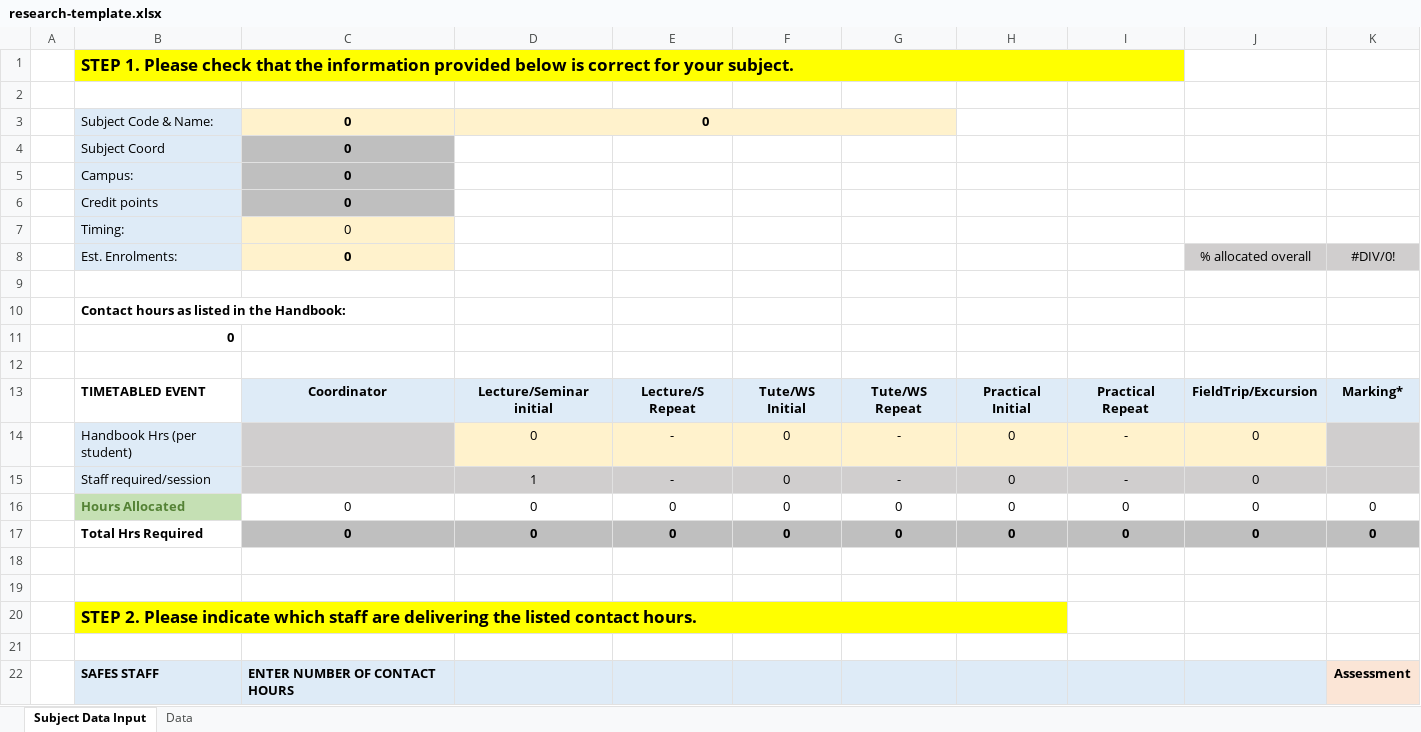
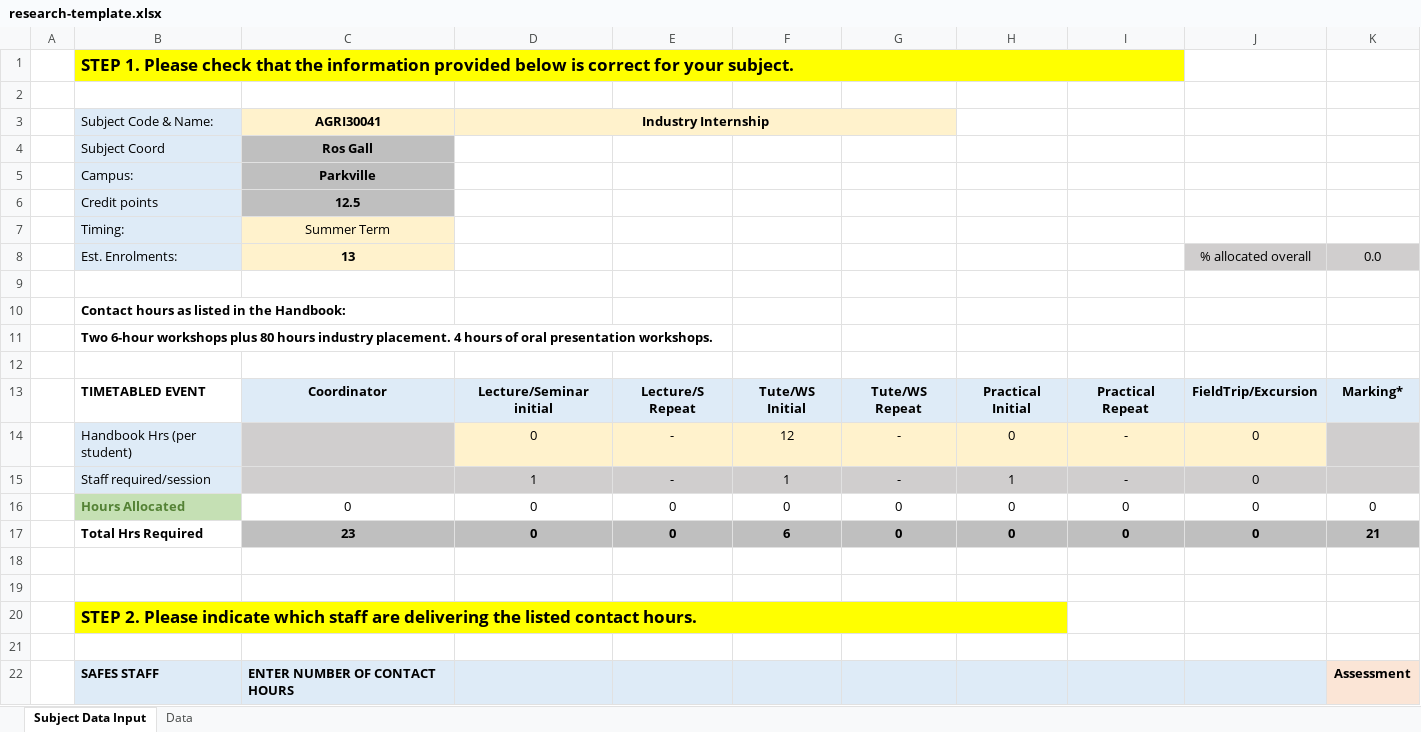
Before and after one commit to hienctu/XcelUnify, an Excel workbook: XcelUnify/Data/research-template.xlsx, sheet Subject Data Input, drawn as a sheet; only a part is shown; values as stored, in another font and other column widths than the file's, no borders; conditional formats not drawn; removed rows and columns are numbered as before the commit, all else as after; the diff names each change by its address in the sheet, - before the commit and + after, or states it on an @@ line.

```diff
--- a/XcelUnify/Data/research-template.xlsx (sheet Subject Data Input)
+++ b/XcelUnify/Data/research-template.xlsx (sheet Subject Data Input)
-row 3:  | Subject Code & Name: | 0 | 0
-row 4:  | Subject Coord | 0
-row 5:  | Campus: | 0
-row 6:  | Credit points | 0
-row 7:  | Timing: | 0
+row 3:  | Subject Code & Name: | AGRI30041 | Industry Internship
+row 4:  | Subject Coord | Ros Gall
+row 5:  | Campus: | Parkville
+row 6:  | Credit points | 12.5
+row 7:  | Timing: | Summer Term
-C8: 0
+C8: 13
-K8: #DIV/0!
+K8: 0.0
-B11: 0
+B11: Two 6-hour workshops plus 80 hours industry placement. 4 hours of oral presentation workshops.
-F14: 0
+F14: 12
-F15: 0
+F15: 1
-H15: 0
+H15: 1
-C17: 0
+C17: 23
-F17: 0
+F17: 6
-K17: 0
+K17: 21
```
Also changed, not shown: sheet Data, XcelUnify/Data/dual-template.xlsx, XcelUnify/Data/master.xlsx, 8 other files.
